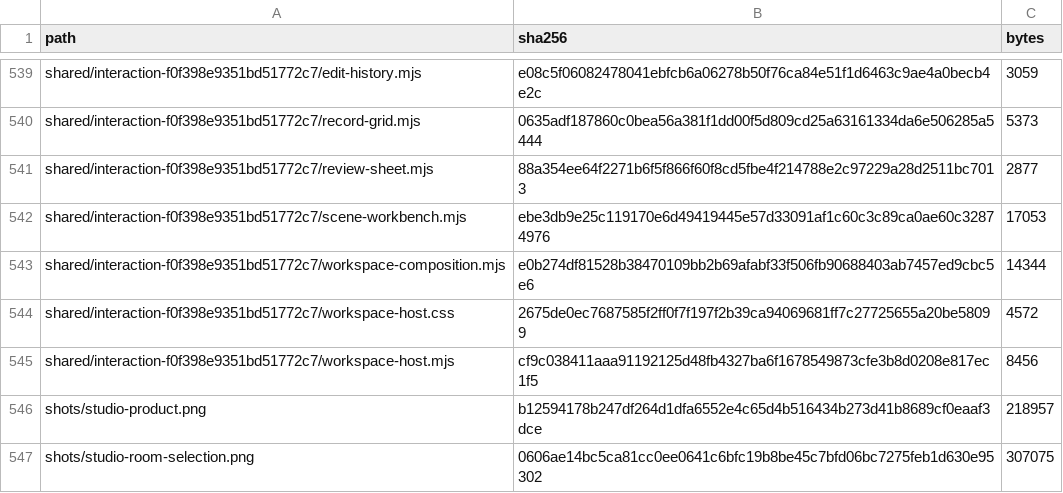
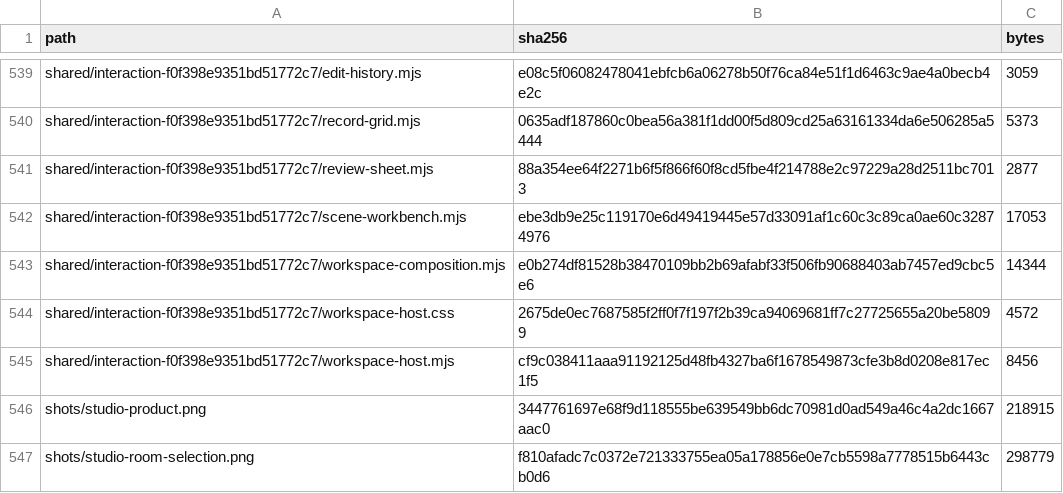
Before and after one commit to Nickgonzales76017/bonfyre, a TSV file: site/spaces/RELEASE.tsv, drawn as a sheet; only a part is shown, gaps mark what is left out.

```diff
--- a/site/spaces/RELEASE.tsv
+++ b/site/spaces/RELEASE.tsv
@@ -545,3 +545,3 @@ shared/interaction-f0f398e9351bd51772c7/workspace-host.css	2675de0ec7687585f2ff0
 shared/interaction-f0f398e9351bd51772c7/workspace-host.mjs	cf9c038411aaa91192125d48fb4327ba6f1678549873cfe3b8d0208e817ec1f5	8456
-shots/studio-product.png	b12594178b247df264d1dfa6552e4c65d4b516434b273d41b8689cf0eaaf3dce	218957
-shots/studio-room-selection.png	0606ae14bc5ca81cc0ee0641c6bfc19b8be45c7bfd06bc7275feb1d630e95302	307075
+shots/studio-product.png	3447761697e68f9d118555be639549bb6dc70981d0ad549a46c4a2dc1667aac0	218915
+shots/studio-room-selection.png	f810afadc7c0372e721333755ea05a178856e0e7cb5598a7778515b6443cb0d6	298779
```
Also changed, not shown: 3 other files.
